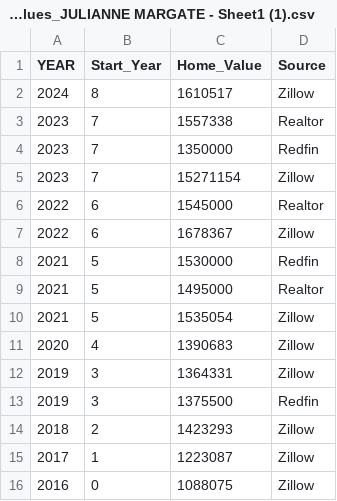
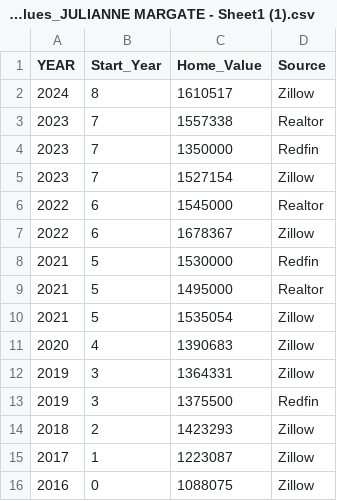
Before and after one commit to JMarg8/Skyline-Math-200, a CSV file: Home Values_JULIANNE MARGATE - Sheet1 (1).csv, drawn as a sheet.

Commit message:
Update Home Values_JULIANNE MARGATE - Sheet1 (1).csv

```diff
--- a/Home Values_JULIANNE MARGATE - Sheet1 (1).csv
+++ b/Home Values_JULIANNE MARGATE - Sheet1 (1).csv
@@ -4,3 +4,3 @@ YEAR,Start_Year,Home_Value,Source
 2023,7,1350000,Redfin
-2023,7,15271154,Zillow
+2023,7,1527154,Zillow
 2022,6,1545000,Realtor
```
